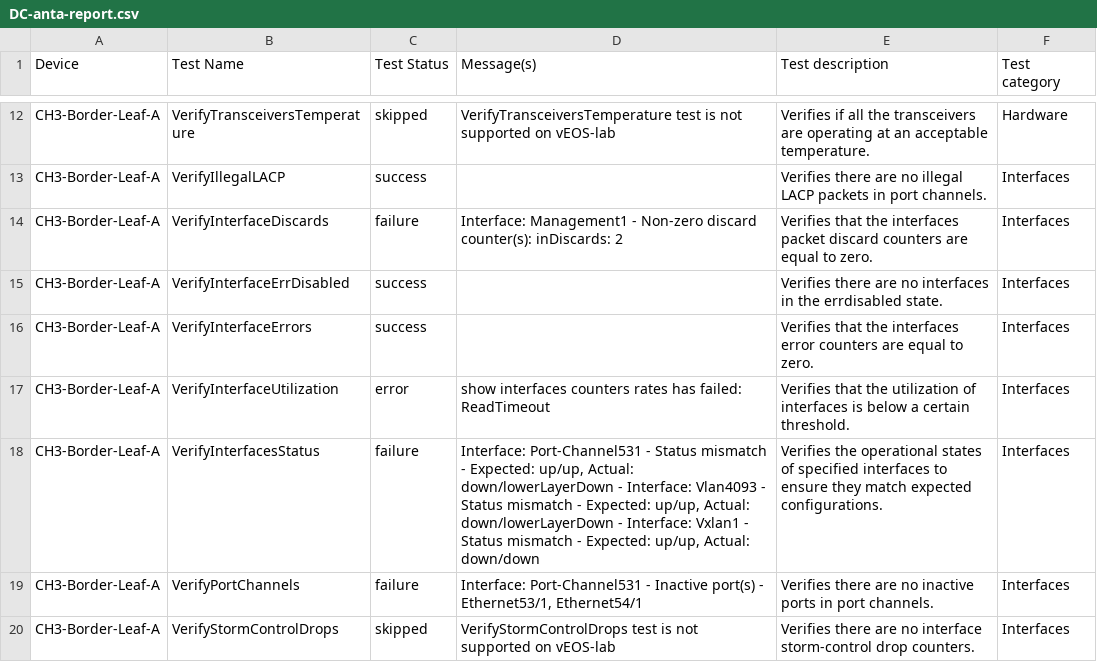
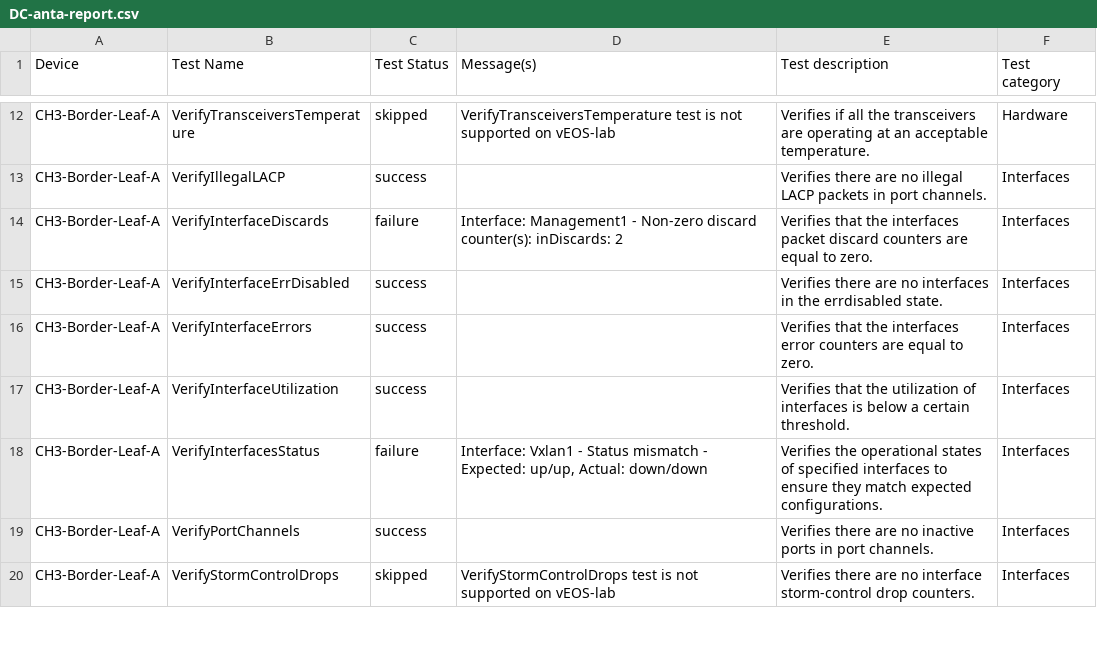
Before and after one commit to jrecchia1029/ACT-Standard-Demo, a CSV file: AVD-Demo/sites/NY5-CH3/reports/DC/DC-anta-report.csv, drawn as a sheet; only a part is shown, gaps mark what is left out; the diff covers the shown part only.

```diff
--- a/AVD-Demo/sites/NY5-CH3/reports/DC/DC-anta-report.csv
+++ b/AVD-Demo/sites/NY5-CH3/reports/DC/DC-anta-report.csv
@@ -16,5 +16,5 @@ CH3-Border-Leaf-A,VerifyInterfaceErrDisabled,success,,Verifies there are no inte
 CH3-Border-Leaf-A,VerifyInterfaceErrors,success,,Verifies that the interfaces error counters are equal to zero.,Interfaces
-CH3-Border-Leaf-A,VerifyInterfaceUtilization,error,show interfaces counters rates has failed: ReadTimeout,Verifies that the utilization of interfaces is below a certain threshold.,Interfaces
-CH3-Border-Leaf-A,VerifyInterfacesStatus,failure,"Interface: Port-Channel531 - Status mismatch - Expected: up/up, Actual: down/lowerLayerDown - Interface: Vlan4093 - Status mismatch - Expected: up/up, Actual: down/lowerLayerDown - Interface: Vxlan1 - Status mismatch - Expected: up/up, Actual: down/down",Verifies the operational states of specified interfaces to ensure they match expected configurations.,Interfaces
-CH3-Border-Leaf-A,VerifyPortChannels,failure,"Interface: Port-Channel531 - Inactive port(s) - Ethernet53/1, Ethernet54/1",Verifies there are no inactive ports in port channels.,Interfaces
+CH3-Border-Leaf-A,VerifyInterfaceUtilization,success,,Verifies that the utilization of interfaces is below a certain threshold.,Interfaces
+CH3-Border-Leaf-A,VerifyInterfacesStatus,failure,"Interface: Vxlan1 - Status mismatch - Expected: up/up, Actual: down/down",Verifies the operational states of specified interfaces to ensure they match expected configurations.,Interfaces
+CH3-Border-Leaf-A,VerifyPortChannels,success,,Verifies there are no inactive ports in port channels.,Interfaces
 CH3-Border-Leaf-A,VerifyStormControlDrops,skipped,VerifyStormControlDrops test is not supported on vEOS-lab,Verifies there are no interface storm-control drop counters.,Interfaces
```
Also changed, not shown: 87 edited cells elsewhere in this file, AVD-Demo/sites/NY5-CH3/documentation/fabric/DC-p2p-links.csv, AVD-Demo/sites/NY5-CH3/documentation/fabric/DC-topology.csv, 50 other files.
